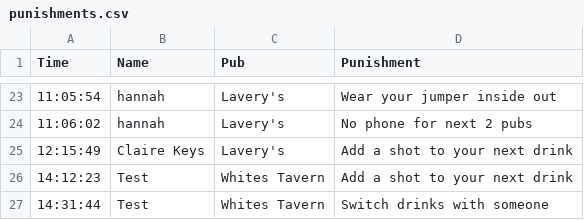
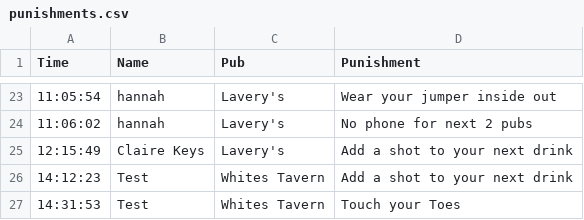
Before and after one commit to kirkpatrick8/pubcrawl, a CSV file: punishments.csv, drawn as a sheet; only a part is shown, gaps mark what is left out.

Commit message:
Update punishments - 2024-11-22 14:31:55.076081

```diff
--- a/punishments.csv
+++ b/punishments.csv
@@ -26,2 +26,2 @@ Time,Name,Pub,Punishment
 14:12:23,Test,Whites Tavern,Add a shot to your next drink
-14:31:44,Test,Whites Tavern,Switch drinks with someone
+14:31:53,Test,Whites Tavern,Touch your Toes
```
